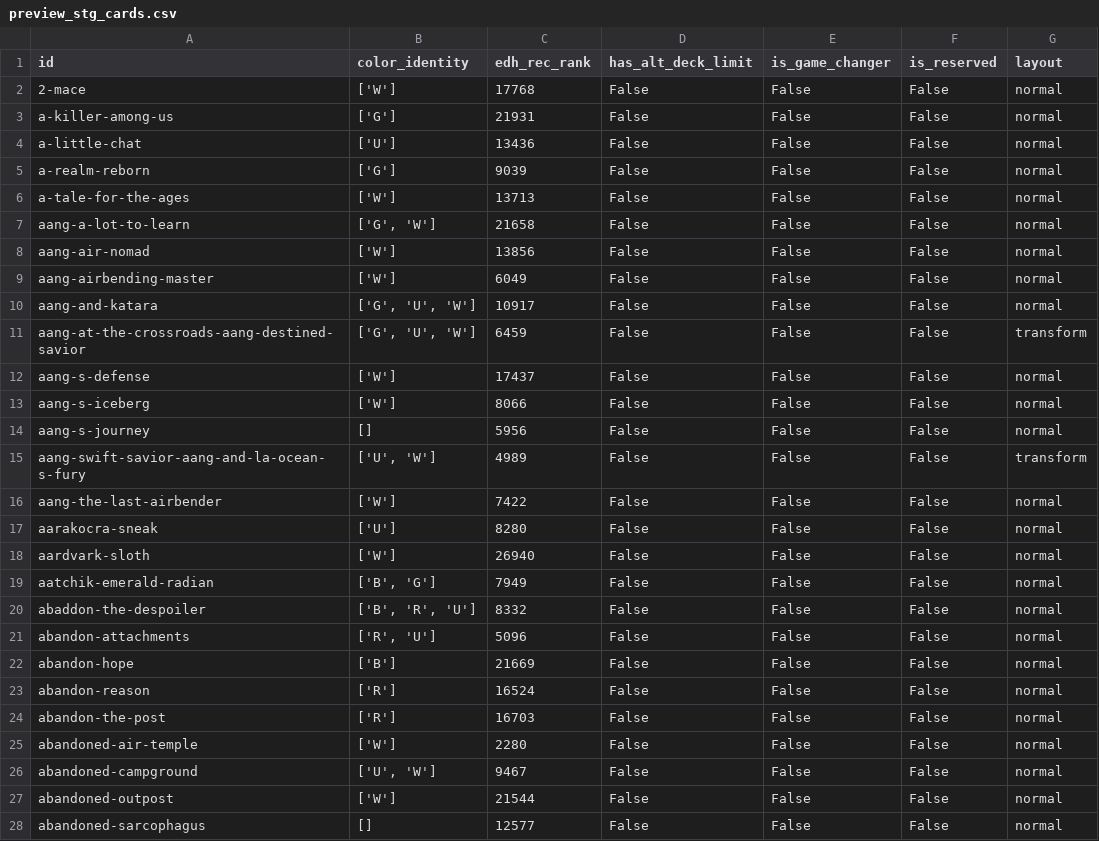
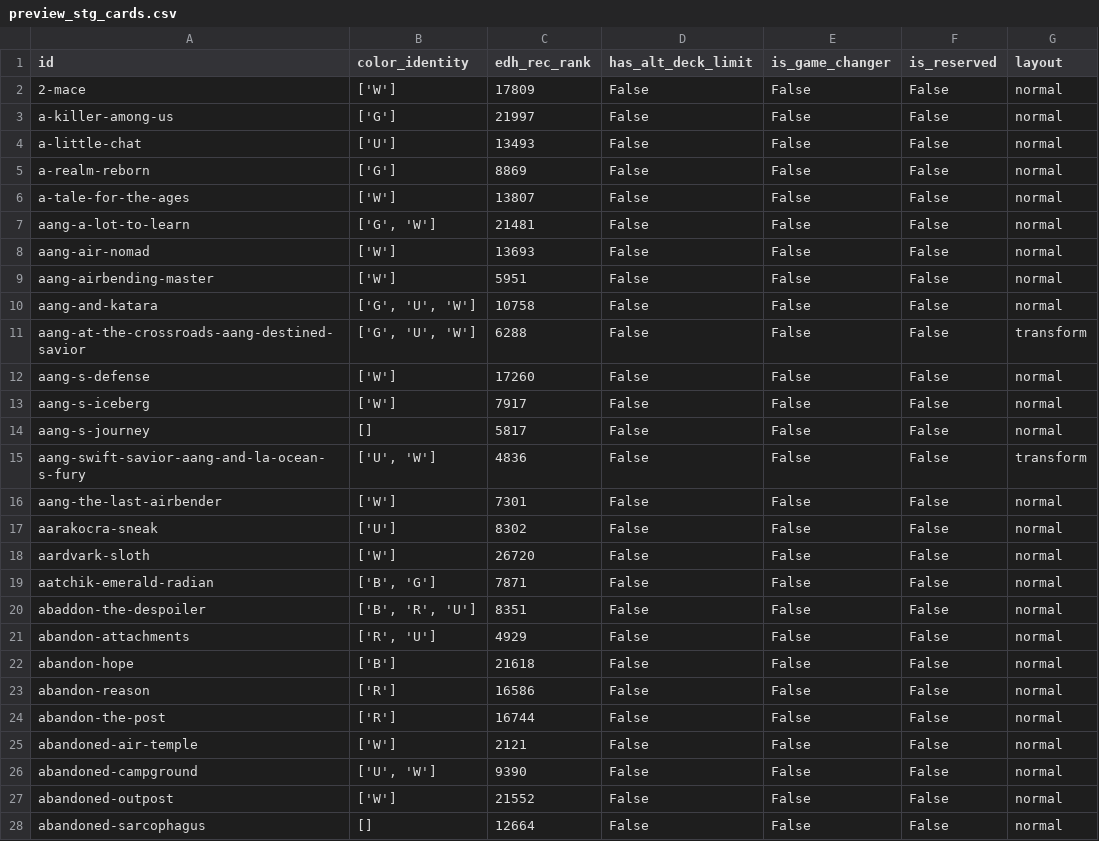
Before and after one commit to deeweinacht/AtomicCards-DataWrangling-Python, a CSV file: data/staging/preview_stg_cards.csv, drawn as a sheet; only a part is shown; the diff covers the shown part only; the diff names each change by its address in the sheet, - before the commit and + after, or states it on an @@ line.

Commit message:
add sets to staging

```diff
--- a/data/staging/preview_stg_cards.csv
+++ b/data/staging/preview_stg_cards.csv
-C2 (edh_rec_rank): 17768
+C2 (edh_rec_rank): 17809
-C3 (edh_rec_rank): 21931
+C3 (edh_rec_rank): 21997
-C4 (edh_rec_rank): 13436
+C4 (edh_rec_rank): 13493
-C5 (edh_rec_rank): 9039
+C5 (edh_rec_rank): 8869
-C6 (edh_rec_rank): 13713
+C6 (edh_rec_rank): 13807
-C7 (edh_rec_rank): 21658
+C7 (edh_rec_rank): 21481
-C8 (edh_rec_rank): 13856
+C8 (edh_rec_rank): 13693
-C9 (edh_rec_rank): 6049
+C9 (edh_rec_rank): 5951
-C10 (edh_rec_rank): 10917
+C10 (edh_rec_rank): 10758
-C11 (edh_rec_rank): 6459
+C11 (edh_rec_rank): 6288
-C12 (edh_rec_rank): 17437
+C12 (edh_rec_rank): 17260
-C13 (edh_rec_rank): 8066
+C13 (edh_rec_rank): 7917
-C14 (edh_rec_rank): 5956
+C14 (edh_rec_rank): 5817
-C15 (edh_rec_rank): 4989
+C15 (edh_rec_rank): 4836
-C16 (edh_rec_rank): 7422
+C16 (edh_rec_rank): 7301
-C17 (edh_rec_rank): 8280
+C17 (edh_rec_rank): 8302
-C18 (edh_rec_rank): 26940
+C18 (edh_rec_rank): 26720
-C19 (edh_rec_rank): 7949
+C19 (edh_rec_rank): 7871
-C20 (edh_rec_rank): 8332
+C20 (edh_rec_rank): 8351
-C21 (edh_rec_rank): 5096
+C21 (edh_rec_rank): 4929
-C22 (edh_rec_rank): 21669
+C22 (edh_rec_rank): 21618
-C23 (edh_rec_rank): 16524
+C23 (edh_rec_rank): 16586
-C24 (edh_rec_rank): 16703
+C24 (edh_rec_rank): 16744
-C25 (edh_rec_rank): 2280
+C25 (edh_rec_rank): 2121
-C26 (edh_rec_rank): 9467
+C26 (edh_rec_rank): 9390
-C27 (edh_rec_rank): 21544
+C27 (edh_rec_rank): 21552
-C28 (edh_rec_rank): 12577
+C28 (edh_rec_rank): 12664
```
Also changed, not shown: 72 edited cells elsewhere in this file, 8 other files.
